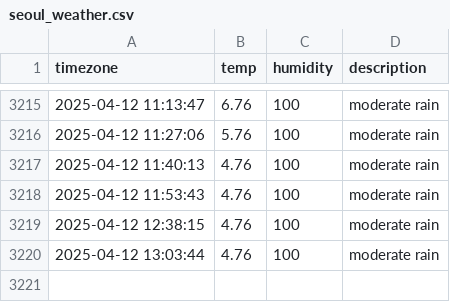
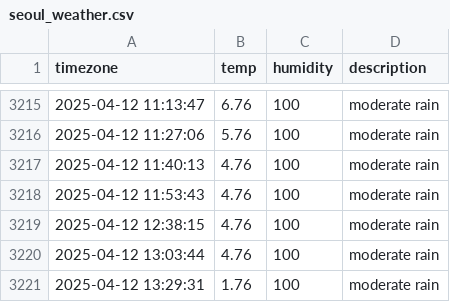
Before and after one commit to woohyukleee/seoul_weather, a CSV file: seoul_weather.csv, drawn as a sheet; only a part is shown, gaps mark what is left out.

```diff
--- a/seoul_weather.csv
+++ b/seoul_weather.csv
@@ -3220 +3220,2 @@ timezone,temp,humidity,description
 2025-04-12 13:03:44,4.76,100,moderate rain
+2025-04-12 13:29:31,1.76,100,moderate rain
```
